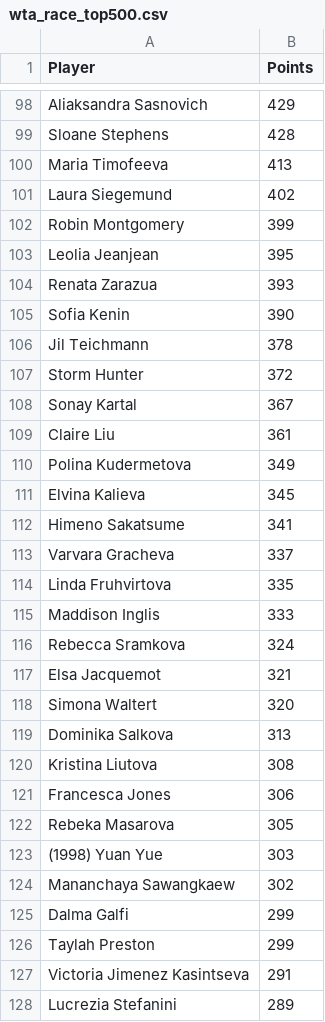
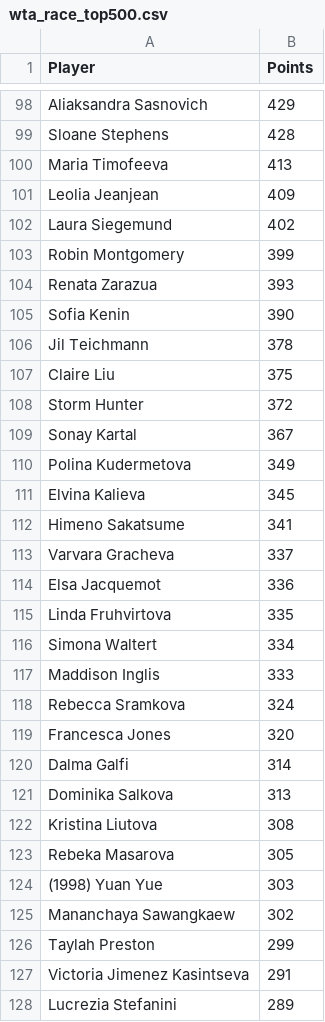
Before and after one commit to peterblum20/ATP-Race-Data, a CSV file: wta_race_top500.csv, drawn as a sheet; only a part is shown, gaps mark what is left out; the diff covers the shown part only.

```diff
--- a/wta_race_top500.csv
+++ b/wta_race_top500.csv
@@ -100,5 +100,5 @@ Sloane Stephens,428
 Maria Timofeeva,413
+Leolia Jeanjean,409
 Laura Siegemund,402
 Robin Montgomery,399
-Leolia Jeanjean,395
 Renata Zarazua,393
@@ -106,5 +106,5 @@ Sofia Kenin,390
 Jil Teichmann,378
+Claire Liu,375
 Storm Hunter,372
 Sonay Kartal,367
-Claire Liu,361
 Polina Kudermetova,349
@@ -113,10 +113,11 @@ Himeno Sakatsume,341
 Varvara Gracheva,337
+Elsa Jacquemot,336
 Linda Fruhvirtova,335
+Simona Waltert,334
 Maddison Inglis,333
 Rebecca Sramkova,324
-Elsa Jacquemot,321
-Simona Waltert,320
+Francesca Jones,320
+Dalma Galfi,314
 Dominika Salkova,313
 Kristina Liutova,308
-Francesca Jones,306
 Rebeka Masarova,305
@@ -124,3 +125,2 @@ Rebeka Masarova,305
 Mananchaya Sawangkaew,302
-Dalma Galfi,299
 Taylah Preston,299
```
Also changed, not shown: 23 added rows, 23 removed rows, 4 moved rows and 2 edited cells elsewhere in this file, atp_race_top500.csv.
